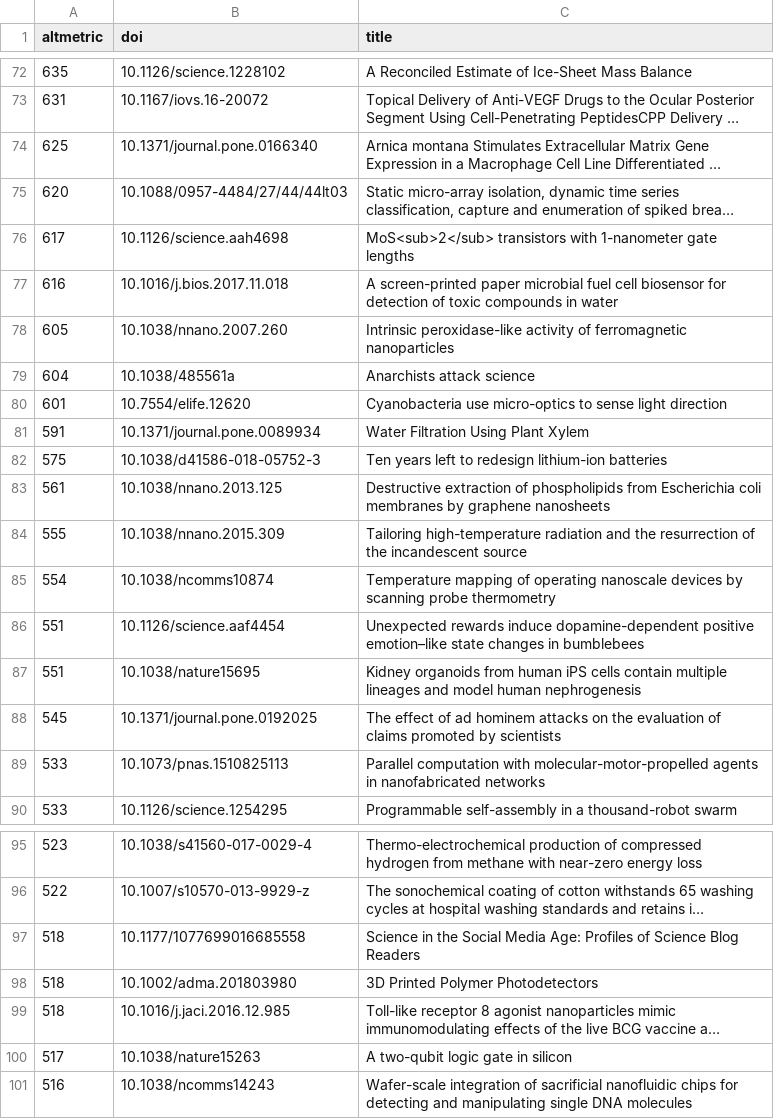
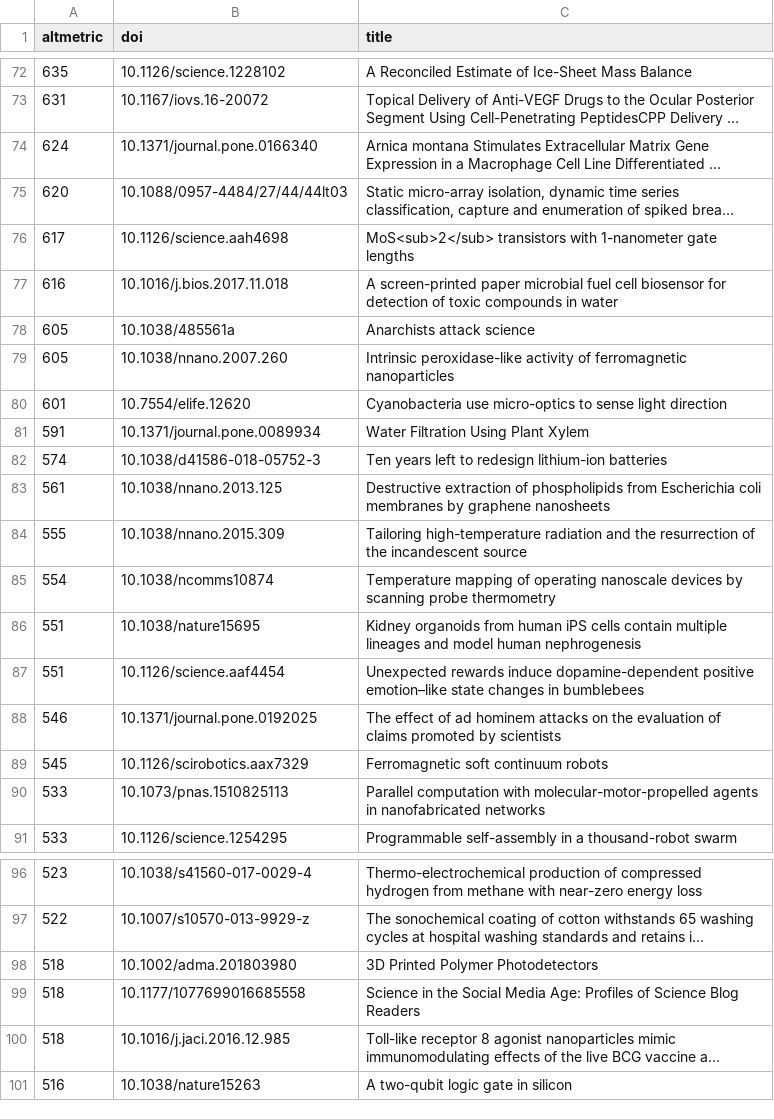
Before and after one commit to digital-science/dimensions-api-lab, a CSV file: 3-workshops/2019-09 Rome University ISSI conference/query_results.csv, drawn as a sheet; only a part is shown, gaps mark what is left out; long unchanged cells end in …; removed rows and columns are numbered as before the commit, all else as after; the diff covers the shown part only; the diff names each change by its address in the sheet, - before the commit and + after, or states it on an @@ line.

```diff
--- a/3-workshops/2019-09 Rome University ISSI conference/query_results.csv
+++ b/3-workshops/2019-09 Rome University ISSI conference/query_results.csv
-A74 (altmetric): 625
+A74 (altmetric): 624
+row 78: 605 | 10.1038/485561a | Anarchists attack science
-row 79: 604 | 10.1038/485561a | Anarchists attack science
-A82 (altmetric): 575
+A82 (altmetric): 574
@@ row 87 moved to row 86: 551 @@
-A88 (altmetric): 545
+A88 (altmetric): 546
+row 89: 545 | 10.1126/scirobotics.aax7329 | Ferromagnetic soft continuum robots
-A101 (altmetric): 517
+A101 (altmetric): 516
-row 101: 516 | 10.1038/ncomms14243 | Wafer-scale integration of sacrificial nanofluidic chips for detecting and manipulating single DNA molecules
```
Also changed, not shown: 3 added rows, 3 removed rows and 27 edited cells elsewhere in this file, 8 other files.
